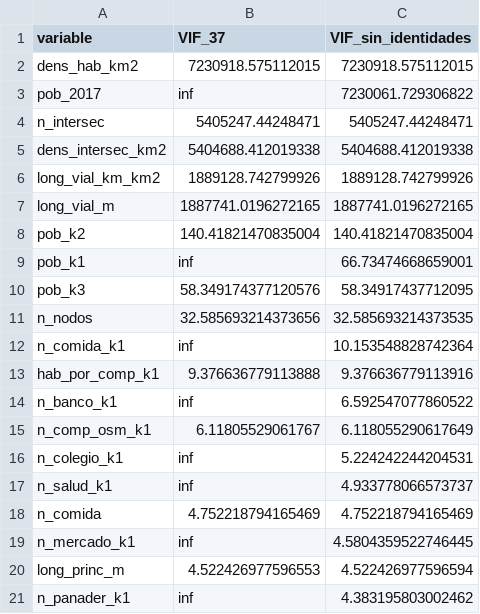
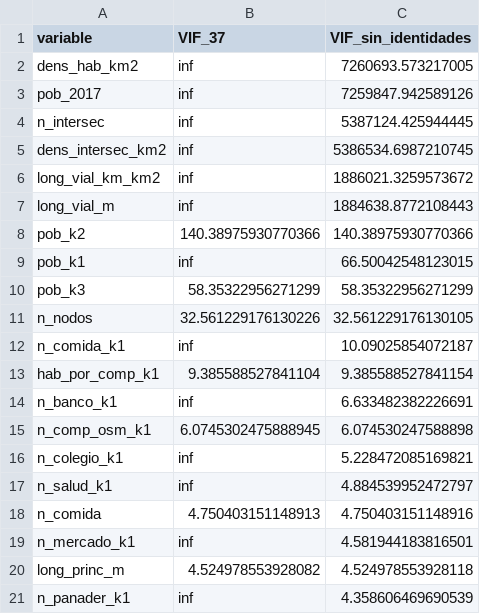
Before and after one commit to PaoloRivera/sigret-aqp, a CSV file: resultados/analisis_vif.csv, drawn as a sheet; only a part is shown; the diff covers the shown part only.

```diff
--- a/resultados/analisis_vif.csv
+++ b/resultados/analisis_vif.csv
@@ -1,21 +1,21 @@
 variable,VIF_37,VIF_sin_identidades
-dens_hab_km2,7230918.575112015,7230918.575112015
-pob_2017,inf,7230061.729306822
-n_intersec,5405247.44248471,5405247.44248471
-dens_intersec_km2,5404688.412019338,5404688.412019338
-long_vial_km_km2,1889128.742799926,1889128.742799926
-long_vial_m,1887741.0196272165,1887741.0196272165
-pob_k2,140.41821470835004,140.41821470835004
-pob_k1,inf,66.73474668659001
-pob_k3,58.349174377120576,58.34917437712095
-n_nodos,32.585693214373656,32.585693214373535
-n_comida_k1,inf,10.153548828742364
-hab_por_comp_k1,9.376636779113888,9.376636779113916
-n_banco_k1,inf,6.592547077860522
-n_comp_osm_k1,6.11805529061767,6.118055290617649
-n_colegio_k1,inf,5.224242244204531
-n_salud_k1,inf,4.933778066573737
-n_comida,4.752218794165469,4.752218794165469
-n_mercado_k1,inf,4.5804359522746445
-long_princ_m,4.522426977596553,4.522426977596594
-n_panader_k1,inf,4.383195803002462
+dens_hab_km2,inf,7260693.573217005
+pob_2017,inf,7259847.942589126
+n_intersec,inf,5387124.425944445
+dens_intersec_km2,inf,5386534.6987210745
+long_vial_km_km2,inf,1886021.3259573672
+long_vial_m,inf,1884638.8772108443
+pob_k2,140.38975930770366,140.38975930770366
+pob_k1,inf,66.50042548123015
+pob_k3,58.35322956271299,58.35322956271299
+n_nodos,32.561229176130226,32.561229176130105
+n_comida_k1,inf,10.09025854072187
+hab_por_comp_k1,9.385588527841104,9.385588527841154
+n_banco_k1,inf,6.633482382226691
+n_comp_osm_k1,6.0745302475888945,6.074530247588898
+n_colegio_k1,inf,5.228472085169821
+n_salud_k1,inf,4.884539952472797
+n_comida,4.750403151148913,4.750403151148916
+n_mercado_k1,inf,4.581944183816501
+long_princ_m,4.524978553928082,4.524978553928118
+n_panader_k1,inf,4.358606469690539
```
Also changed, not shown: 2 added rows, 2 removed rows and 23 edited cells elsewhere in this file, resultados/analisis_diferencias_backtesting.csv, resultados/analisis_fuga_osm.csv, 40 other files.
